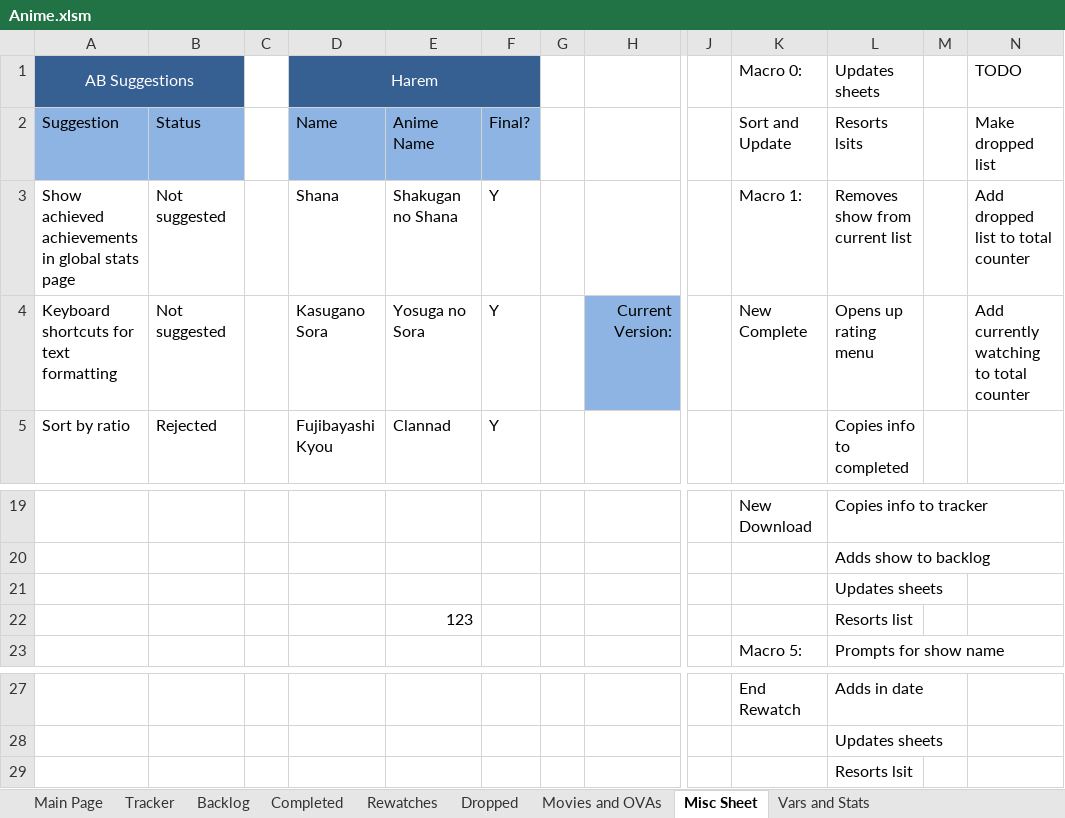
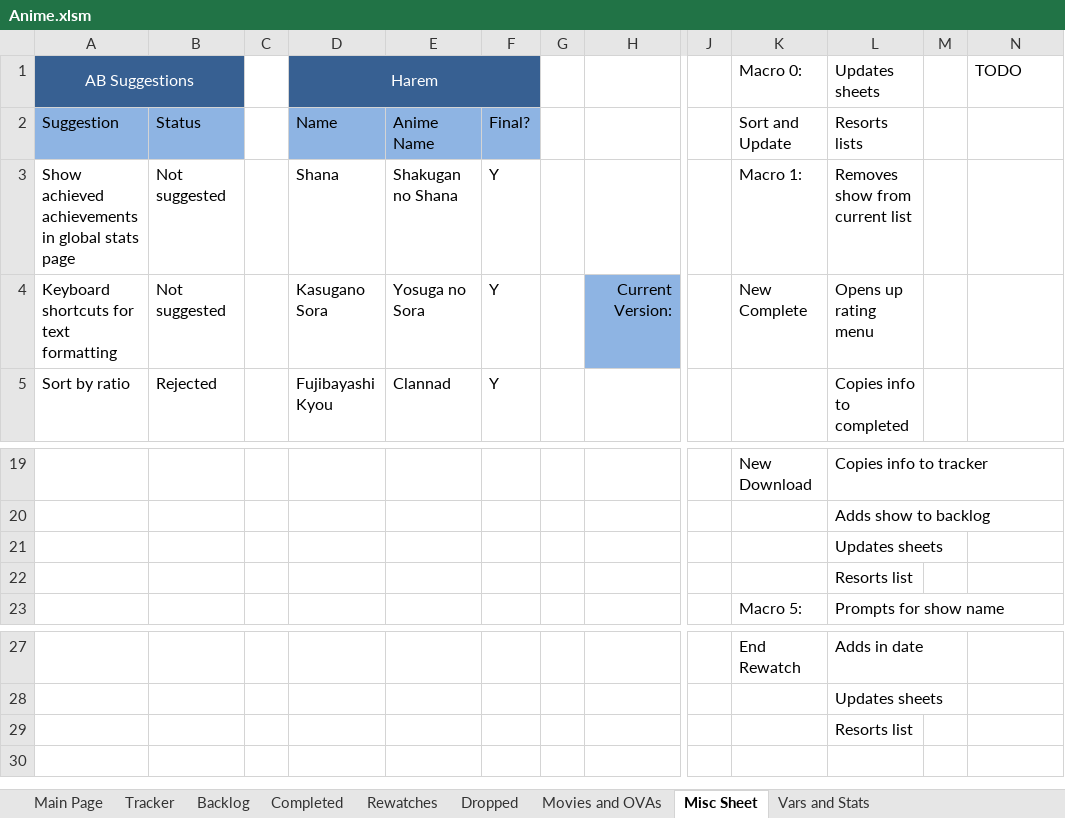
Before and after one commit to Tsukinara/AnimeTracker, an Excel workbook: Anime.xlsm, sheet Misc Sheet, drawn as a sheet; only a part is shown, gaps mark what is left out; values as stored, in another font and other column widths than the file's, no borders; the diff names each change by its address in the sheet, - before the commit and + after, or states it on an @@ line.

Commit message:
General Fixes
Made the dropped sheet into an actual table
Fixed the cumulative show counter
Started Usagi Drop

```diff
--- a/Anime.xlsm (sheet Misc Sheet)
+++ b/Anime.xlsm (sheet Misc Sheet)
-L2: Resorts lsits
+L2: Resorts lists
-N2: Make dropped list
+N2: (empty)
-N3: Add dropped list to total counter
+N3: (empty)
-N4: Add currently watching to total counter
+N4: (empty)
-E22: 123
+E22: (empty)
-L29: Resorts lsit
+L29: Resorts list
```
Also changed, not shown: sheet Tracker, sheet Main Page, sheet Dropped, sheet Backlog, sheet Vars and Stats, formulas that keep their value, hidden cells.
